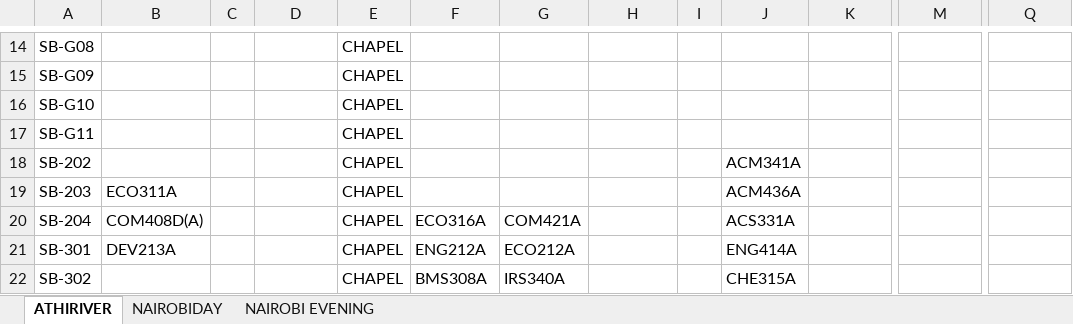
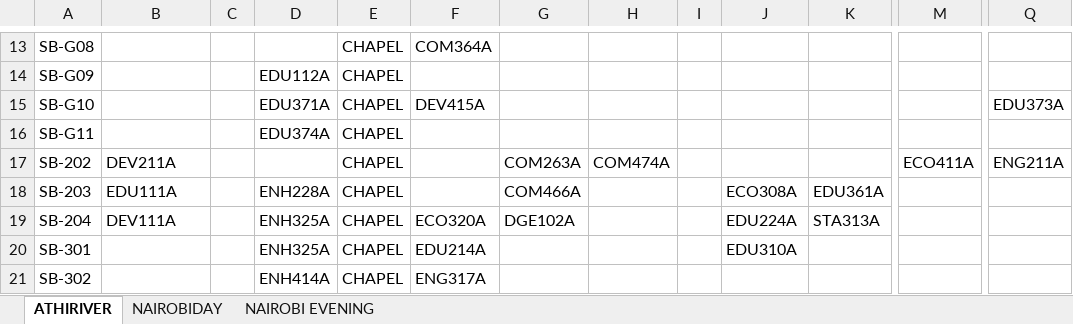
Before and after one commit to NewtonMutugi/exam-timetable, an Excel workbook: data/Data_3.xlsx, sheet ATHIRIVER, drawn as a sheet; only a part is shown, gaps mark what is left out; values as stored, in another font and other column widths than the file's, no cell formats; addresses are those after the commit; the diff covers the shown part only; the diff names each change by its address in the sheet, - before the commit and + after, or states it on an @@ line.

```diff
--- a/data/Data_3.xlsx (sheet ATHIRIVER)
+++ b/data/Data_3.xlsx (sheet ATHIRIVER)
-F13: (empty)
+F13: COM364A
-D14: (empty)
+D14: EDU112A
-D15: (empty)
+D15: EDU371A
-F15: (empty)
+F15: DEV415A
-Q15: (empty)
+Q15: EDU373A
-D16: (empty)
+D16: EDU374A
-B17: (empty)
+B17: DEV211A
-G17: (empty)
+G17: COM263A
-H17: (empty)
+H17: COM474A
-J17: ACM341A
+J17: (empty)
-M17: (empty)
+M17: ECO411A
-Q17: (empty)
+Q17: ENG211A
-B18: ECO311A
+B18: EDU111A
-D18: (empty)
+D18: ENH228A
-G18: (empty)
+G18: COM466A
-J18: ACM436A
+J18: ECO308A
-K18: (empty)
+K18: EDU361A
-B19: COM408D(A)
+B19: DEV111A
-D19:D20: (empty)
+D19:D20: ENH325A
-F19: ECO316A
+F19: ECO320A
-G19: COM421A
+G19: DGE102A
-J19: ACS331A
+J19: EDU224A
-K19: (empty)
+K19: STA313A
-B20: DEV213A
+B20: (empty)
-F20: ENG212A
+F20: EDU214A
-G20: ECO212A
+G20: (empty)
-J20: ENG414A
+J20: EDU310A
-D21: (empty)
+D21: ENH414A
-F21: BMS308A
+F21: ENG317A
-G21: IRS340A
+G21: (empty)
-J21: CHE315A
+J21: (empty)
```
Also changed, not shown: 76 added rows, 77 removed rows and 136 edited cells elsewhere in this sheet, sheet NAIROBI EVENING, sheet NAIROBIDAY, cell formats, 5 other files.
